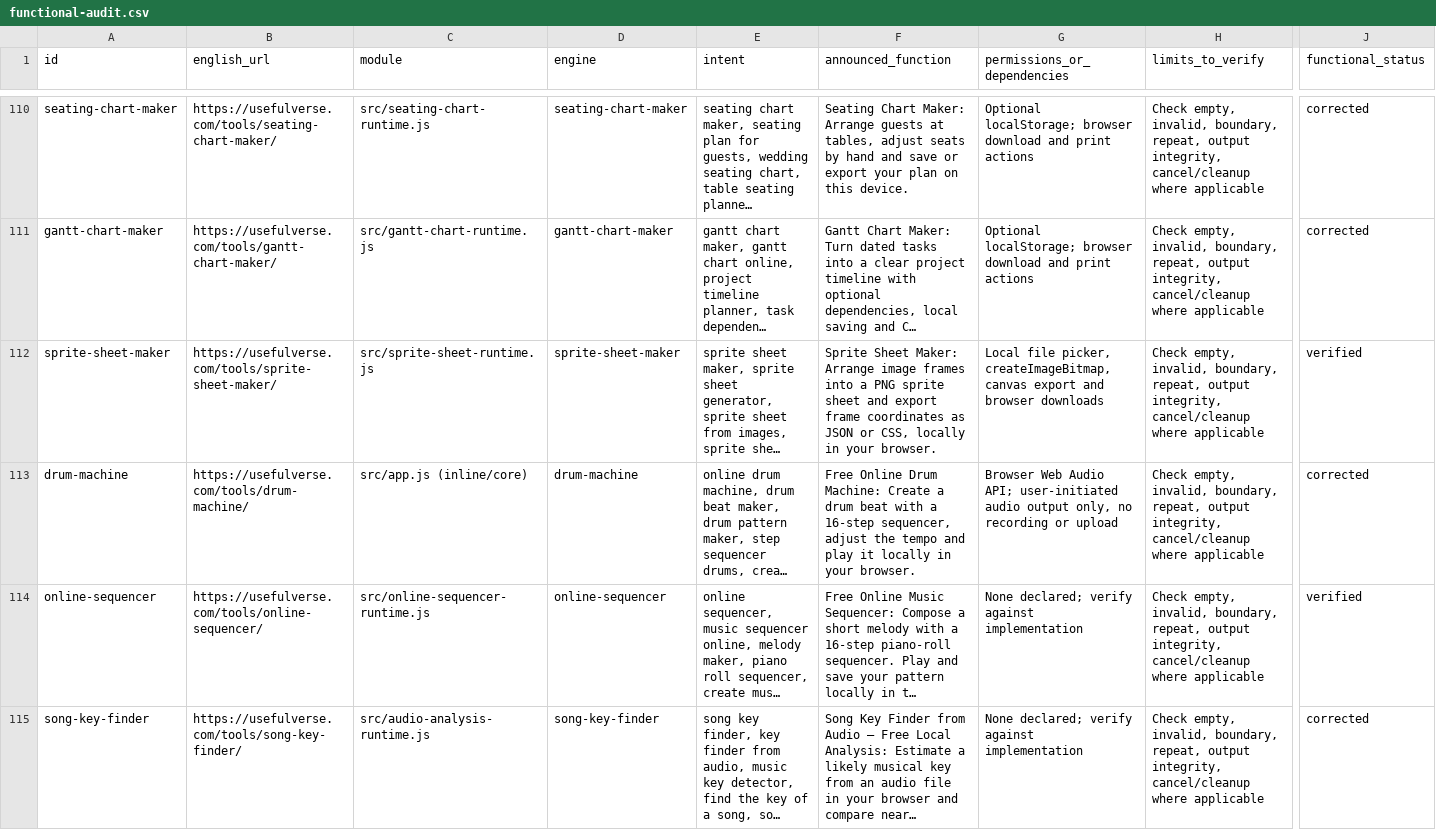
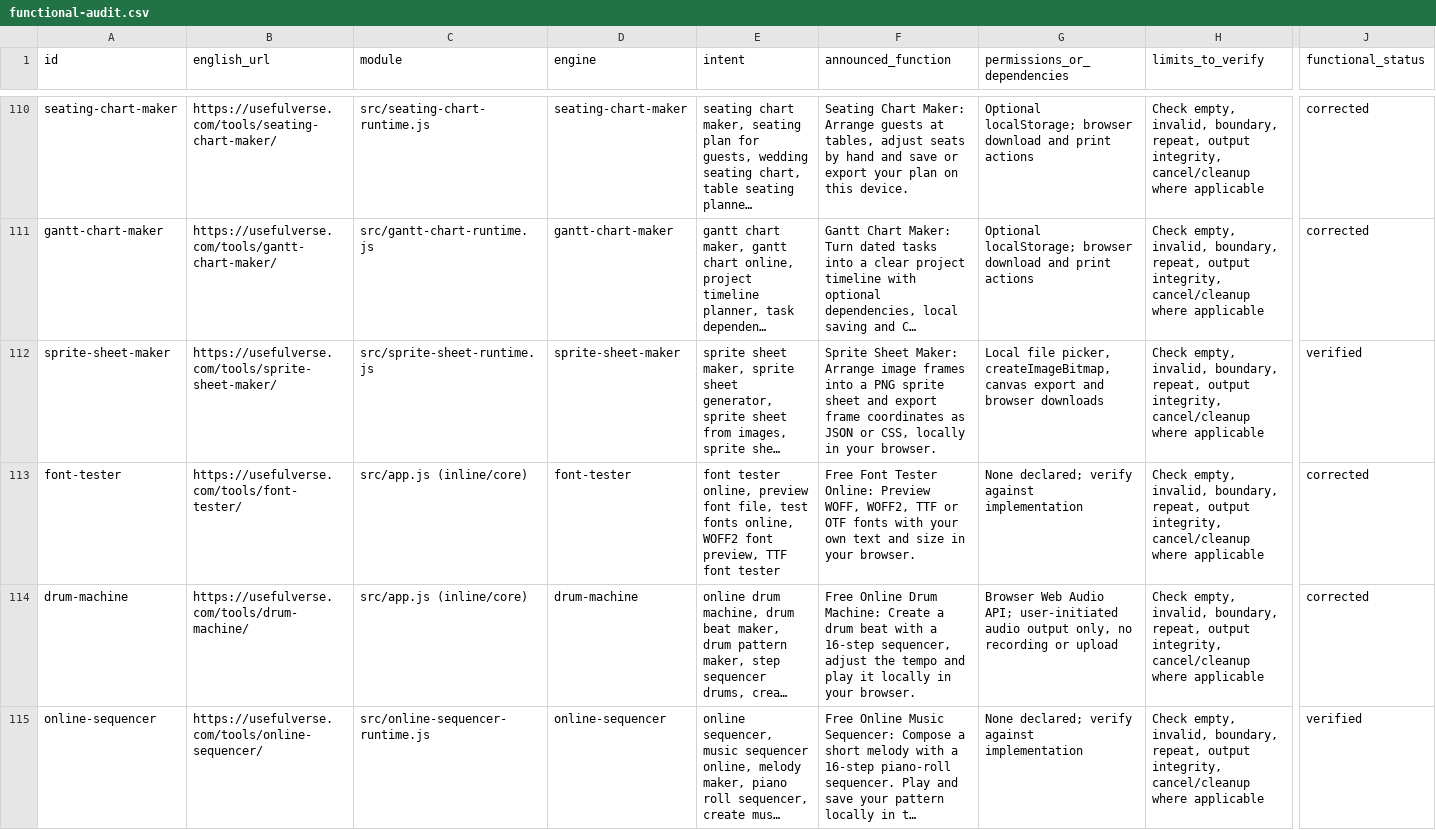
Before and after one commit to pedronunezwebs-hash/usefulverse, a CSV file: docs/functional-audit.csv, drawn as a sheet; only a part is shown, gaps mark what is left out; the shorter side is filled out with more unchanged rows; long unchanged cells end in …; rows hold the shown columns only; the diff names each change by its address in the sheet, - before the commit and + after, or states it on an @@ line.

Commit message:
Add localized browser font tester

```diff
--- a/docs/functional-audit.csv
+++ b/docs/functional-audit.csv
+row 113: font-tester | https://usefulverse.com/tools/font-tester/ | src/app.js (inline/core) | font-tester | font tester online, preview font file, test fonts online, WOFF2 font preview, TTF font tester | Free Font Tester Online: Preview WOFF, WOFF2, TTF or OTF fonts with your own text and size in your browser. | None declared; verify against implementation | Check empty, invalid, boundary, repeat, output integrity, cancel/cleanup where applicable | corrected
```
Also changed, not shown: 14 other files.
